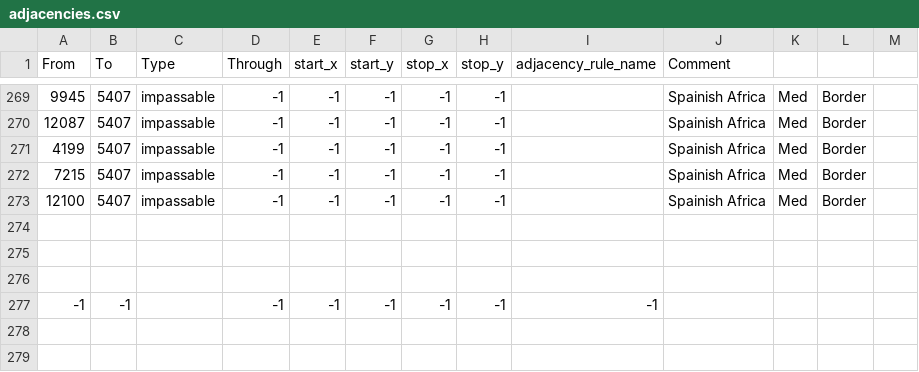
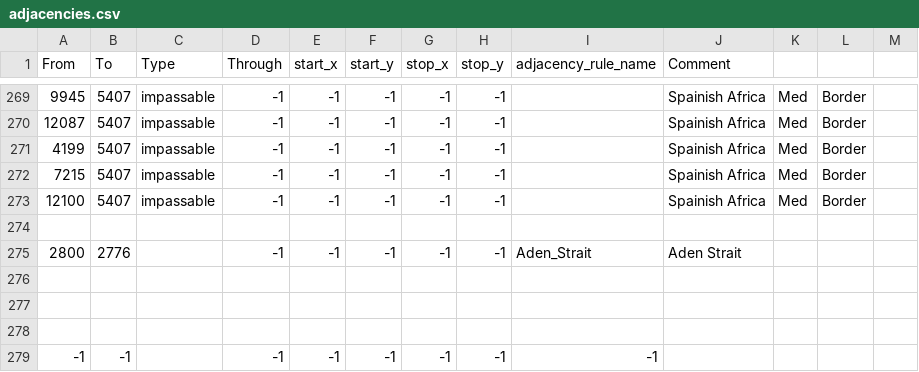
Before and after one commit to otti086/JFU_testing, a CSV file: map/adjacencies.csv, drawn as a sheet; only a part is shown, gaps mark what is left out.

Commit message:
hotfix/define changes
strait changes/spain hot fix/bulgaria hot fix/hungary hot fix/define changes

```diff
--- a/map/adjacencies.csv
+++ b/map/adjacencies.csv
@@ -274,2 +274,4 @@ From;To;Type;Through;start_x;start_y;stop_x;stop_y;adjacency_rule_name;Comment
 
+2800;2776;;-1;-1;-1;-1;-1;Aden_Strait;Aden Strait;
+
 
```
Also changed, not shown: 7 other files.
